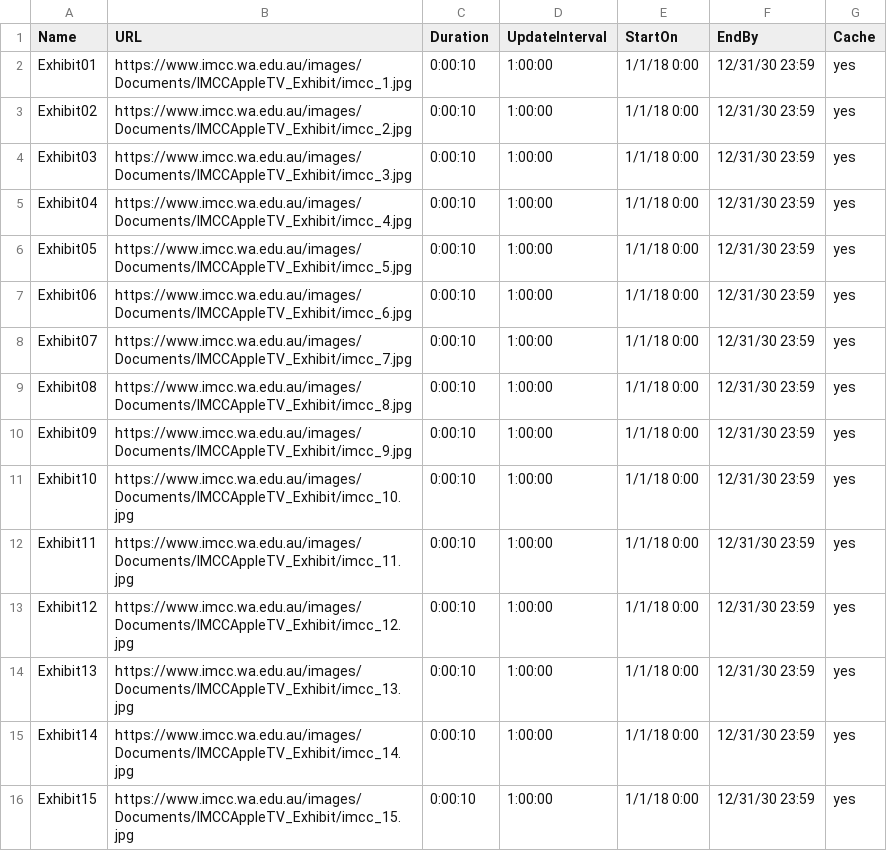
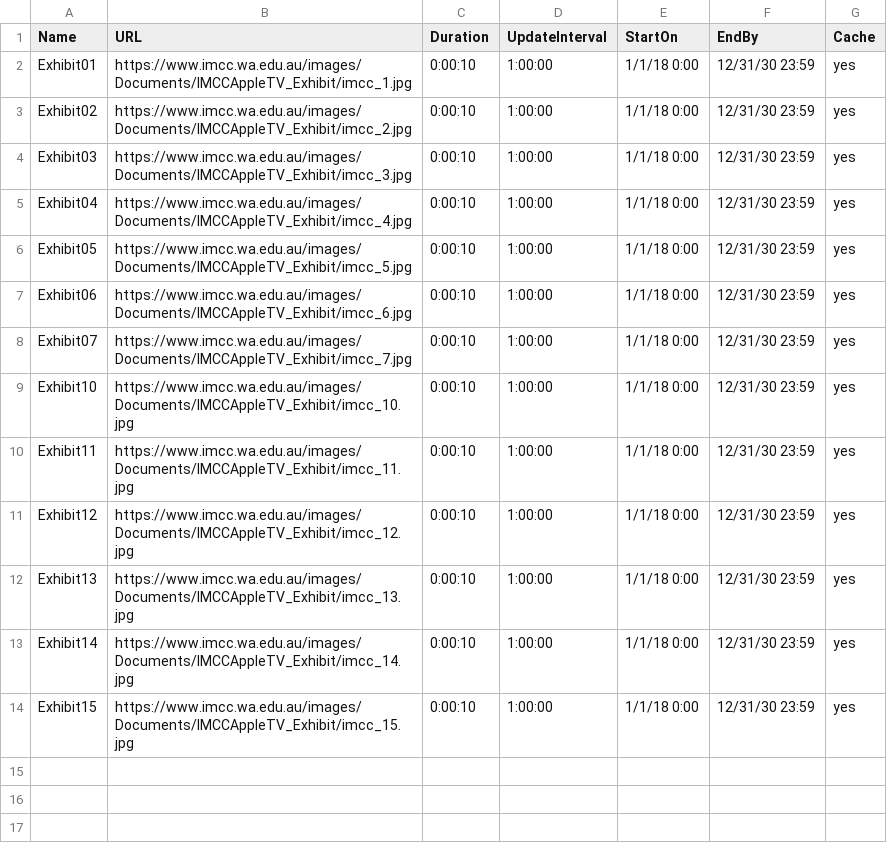
Before and after one commit to imccitsupport/imccphotos, a CSV file: playlist.csv, drawn as a sheet; the diff names each change by its address in the sheet, - before the commit and + after, or states it on an @@ line.

Commit message:
Update playlist.csv

```diff
--- a/playlist.csv
+++ b/playlist.csv
-row 9: Exhibit08 | https://www.imcc.wa.edu.au/images/Documents/IMCCAppleTV_Exhibit/imcc_8.jpg | 0:00:10 | 1:00:00 | 1/1/18 0:00 | 12/31/30 23:59 | yes
-row 10: Exhibit09 | https://www.imcc.wa.edu.au/images/Documents/IMCCAppleTV_Exhibit/imcc_9.jpg | 0:00:10 | 1:00:00 | 1/1/18 0:00 | 12/31/30 23:59 | yes
```
